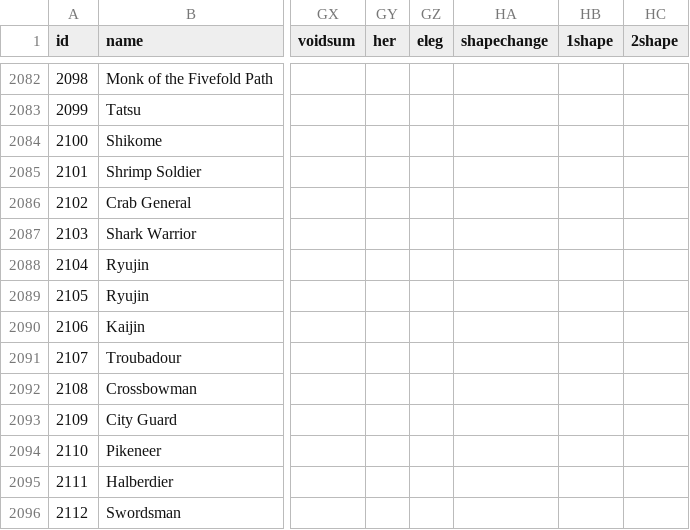
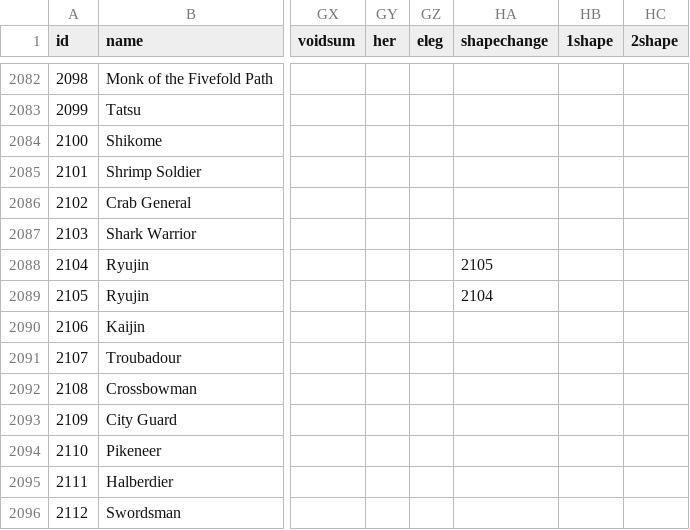
Before and after one commit to larzm42/dom4editor, a CSV file: inspector/gamedata/BaseU.csv, drawn as a sheet; only a part is shown, gaps mark what is left out; the diff names each change by its address in the sheet, - before the commit and + after, or states it on an @@ line.

Commit message:
More uwcom and uwunit values.

```diff
--- a/inspector/gamedata/BaseU.csv
+++ b/inspector/gamedata/BaseU.csv
-HA2088 (shapechange): (empty)
+HA2088 (shapechange): 2105
-HA2089 (shapechange): (empty)
+HA2089 (shapechange): 2104
```
Also changed, not shown: 1 other file.
